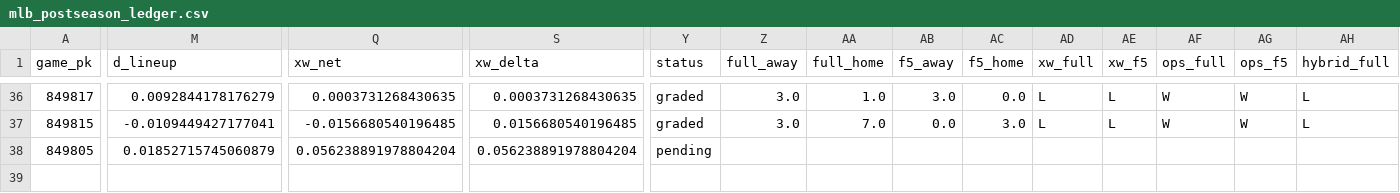
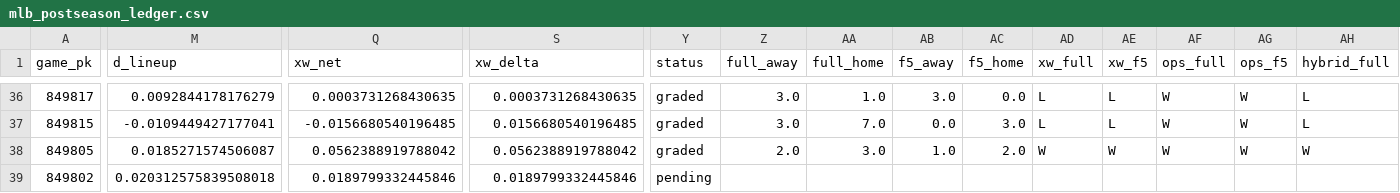
Before and after one commit to Dave356w/Dave356w, a CSV file: data/mlb_postseason_ledger.csv, drawn as a sheet; only a part is shown, gaps mark what is left out; rows hold the shown columns only; the diff covers the shown part only; the diff names each change by its address in the sheet, - before the commit and + after, or states it on an @@ line.

```diff
--- a/data/mlb_postseason_ledger.csv
+++ b/data/mlb_postseason_ledger.csv
-M38 (d_lineup): 0.01852715745060879
+M38 (d_lineup): 0.0185271574506087
-Q38 (xw_net): 0.056238891978804204
+Q38 (xw_net): 0.0562388919788042
-S38 (xw_delta): 0.056238891978804204
+S38 (xw_delta): 0.0562388919788042
-Y38 (status): pending
+Y38 (status): graded
-Z38 (full_away): (empty)
+Z38 (full_away): 2.0
-AA38 (full_home): (empty)
+AA38 (full_home): 3.0
-AB38 (f5_away): (empty)
+AB38 (f5_away): 1.0
-AC38 (f5_home): (empty)
+AC38 (f5_home): 2.0
-AD38 (xw_full): (empty)
+AD38 (xw_full): W
-AE38 (xw_f5): (empty)
+AE38 (xw_f5): W
-AF38 (ops_full): (empty)
+AF38 (ops_full): W
-AG38 (ops_f5): (empty)
+AG38 (ops_f5): W
-AH38 (hybrid_full): (empty)
+AH38 (hybrid_full): W
+row 39: 849802 | 0.020312575839508018 | 0.0189799332445846 | 0.0189799332445846 | pending
```
Also changed, not shown: 58 edited cells elsewhere in this file, data/lineup_resolution_audit.csv, 5 other files.
